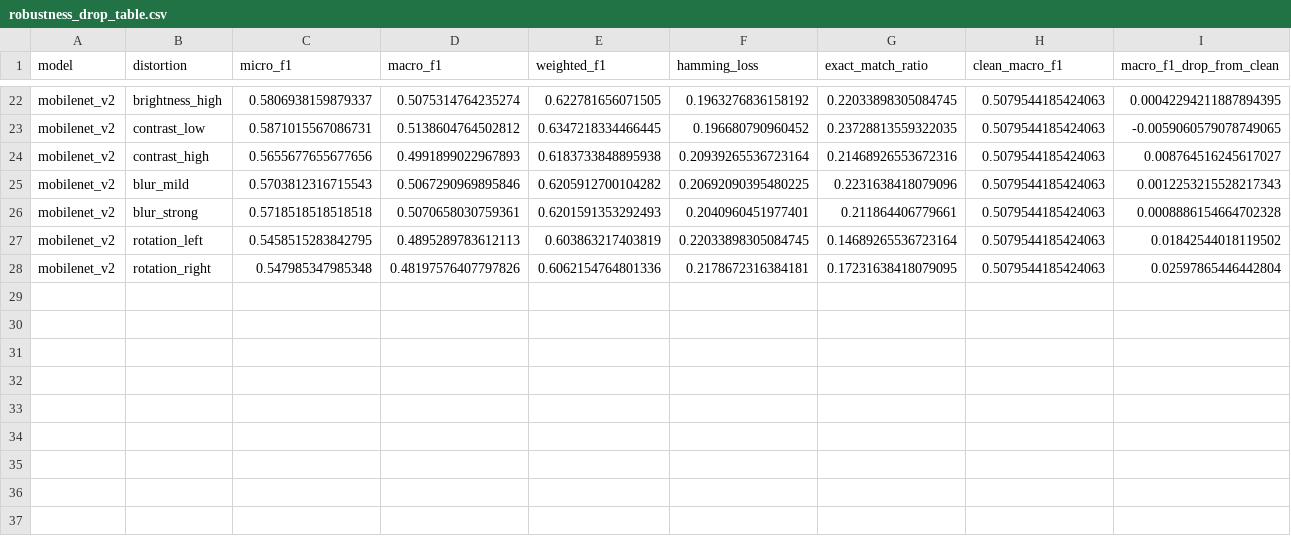
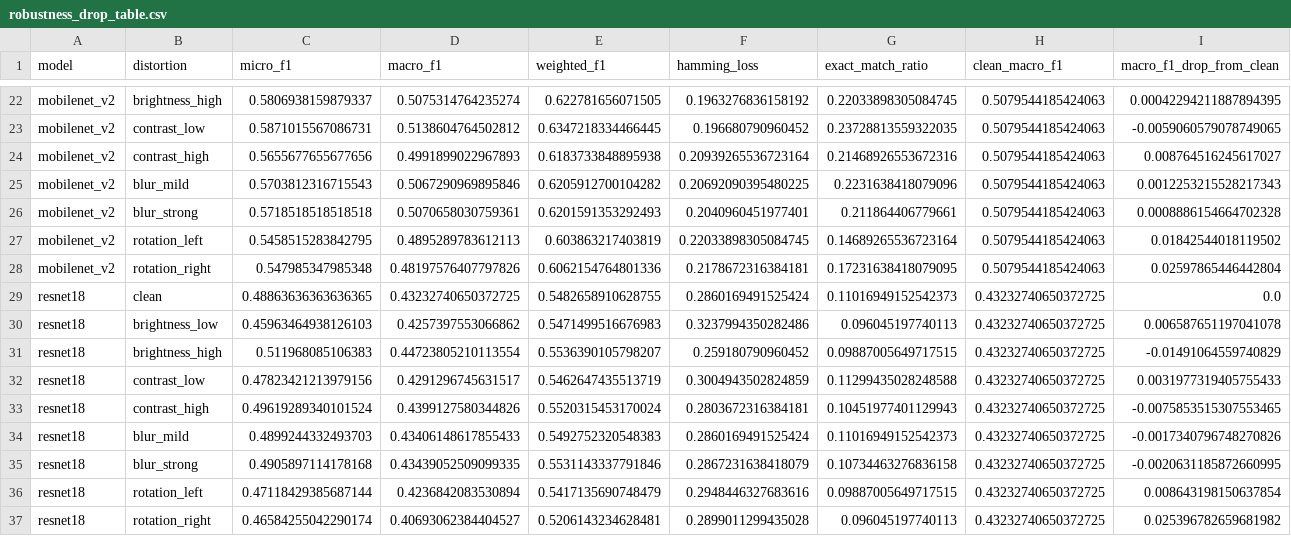
Before and after one commit to Chipemba/maize-leaf-disease-cv, a CSV file: results/week12_robustness/robustness_drop_table.csv, drawn as a sheet; only a part is shown, gaps mark what is left out.

Commit message:
Add clean up changes and update results from changes.

```diff
--- a/results/week12_robustness/robustness_drop_table.csv
+++ b/results/week12_robustness/robustness_drop_table.csv
@@ -28 +28,10 @@ mobilenet_v2,rotation_left,0.5458515283842795,0.4895289783612113,0.6038632174038
 mobilenet_v2,rotation_right,0.547985347985348,0.48197576407797826,0.6062154764801336,0.2178672316384181,0.17231638418079095,0.5079544185424063,0.02597865446442804
+resnet18,clean,0.48863636363636365,0.43232740650372725,0.5482658910628755,0.2860169491525424,0.11016949152542373,0.43232740650372725,0.0
+resnet18,brightness_low,0.45963464938126103,0.4257397553066862,0.5471499516676983,0.3237994350282486,0.096045197740113,0.43232740650372725,0.006587651197041078
+resnet18,brightness_high,0.511968085106383,0.44723805210113554,0.5536390105798207,0.259180790960452,0.09887005649717515,0.43232740650372725,-0.01491064559740829
+resnet18,contrast_low,0.47823421213979156,0.4291296745631517,0.5462647435513719,0.3004943502824859,0.11299435028248588,0.43232740650372725,0.0031977319405755433
+resnet18,contrast_high,0.49619289340101524,0.4399127580344826,0.5520315453170024,0.2803672316384181,0.10451977401129943,0.43232740650372725,-0.0075853515307553465
+resnet18,blur_mild,0.4899244332493703,0.43406148617855433,0.5492752320548383,0.2860169491525424,0.11016949152542373,0.43232740650372725,-0.0017340796748270826
+resnet18,blur_strong,0.4905897114178168,0.43439052509099335,0.5531143337791846,0.2867231638418079,0.10734463276836158,0.43232740650372725,-0.0020631185872660995
+resnet18,rotation_left,0.47118429385687144,0.4236842083530894,0.5417135690748479,0.2948446327683616,0.09887005649717515,0.43232740650372725,0.008643198150637854
+resnet18,rotation_right,0.46584255042290174,0.40693062384404527,0.5206143234628481,0.2899011299435028,0.096045197740113,0.43232740650372725,0.025396782659681982
```
Also changed, not shown: results/week12_robustness/final_accuracy_efficiency_robustness_table.csv, results/week12_robustness/robustness_metrics.csv, 20 other files.
